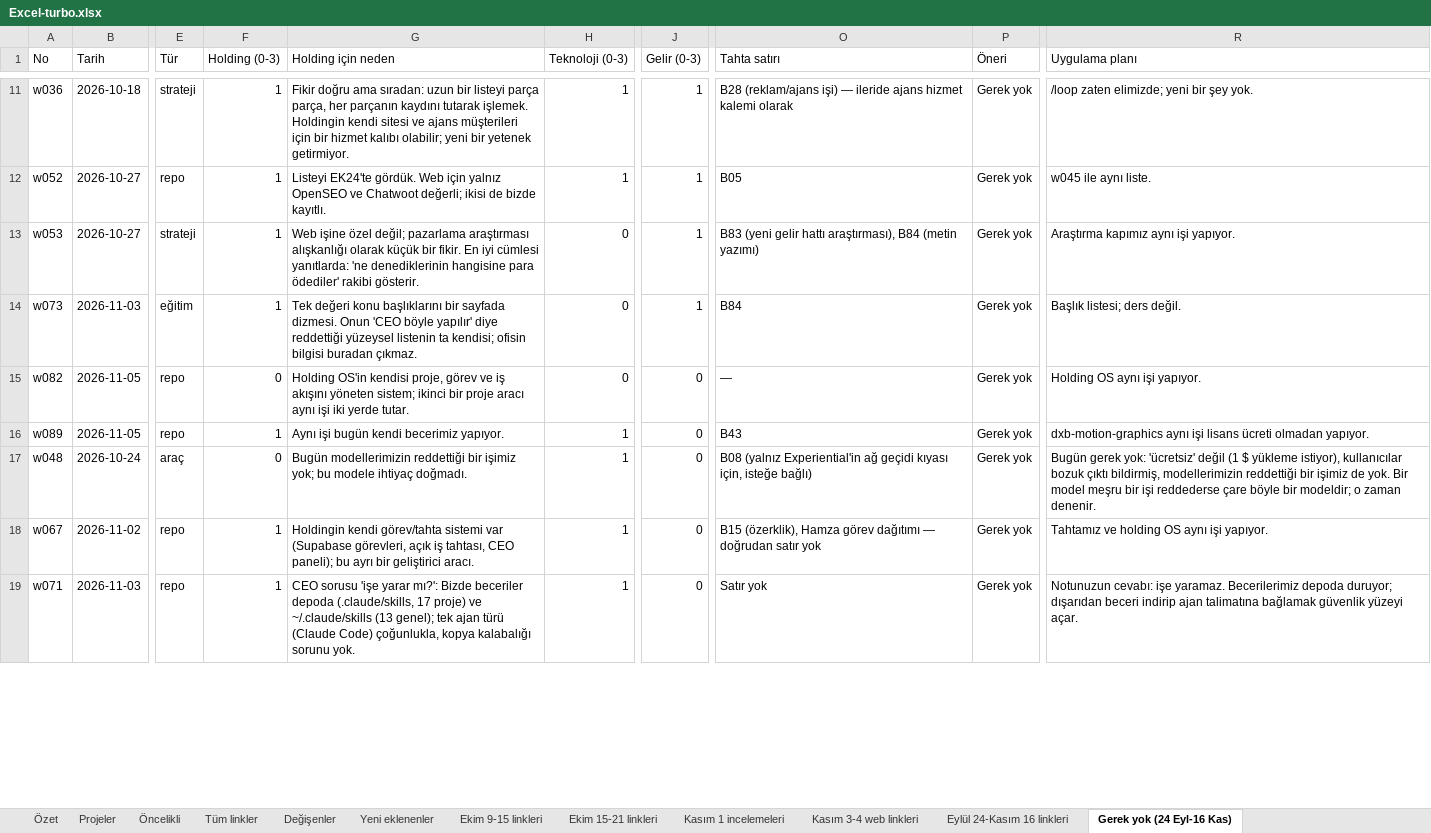
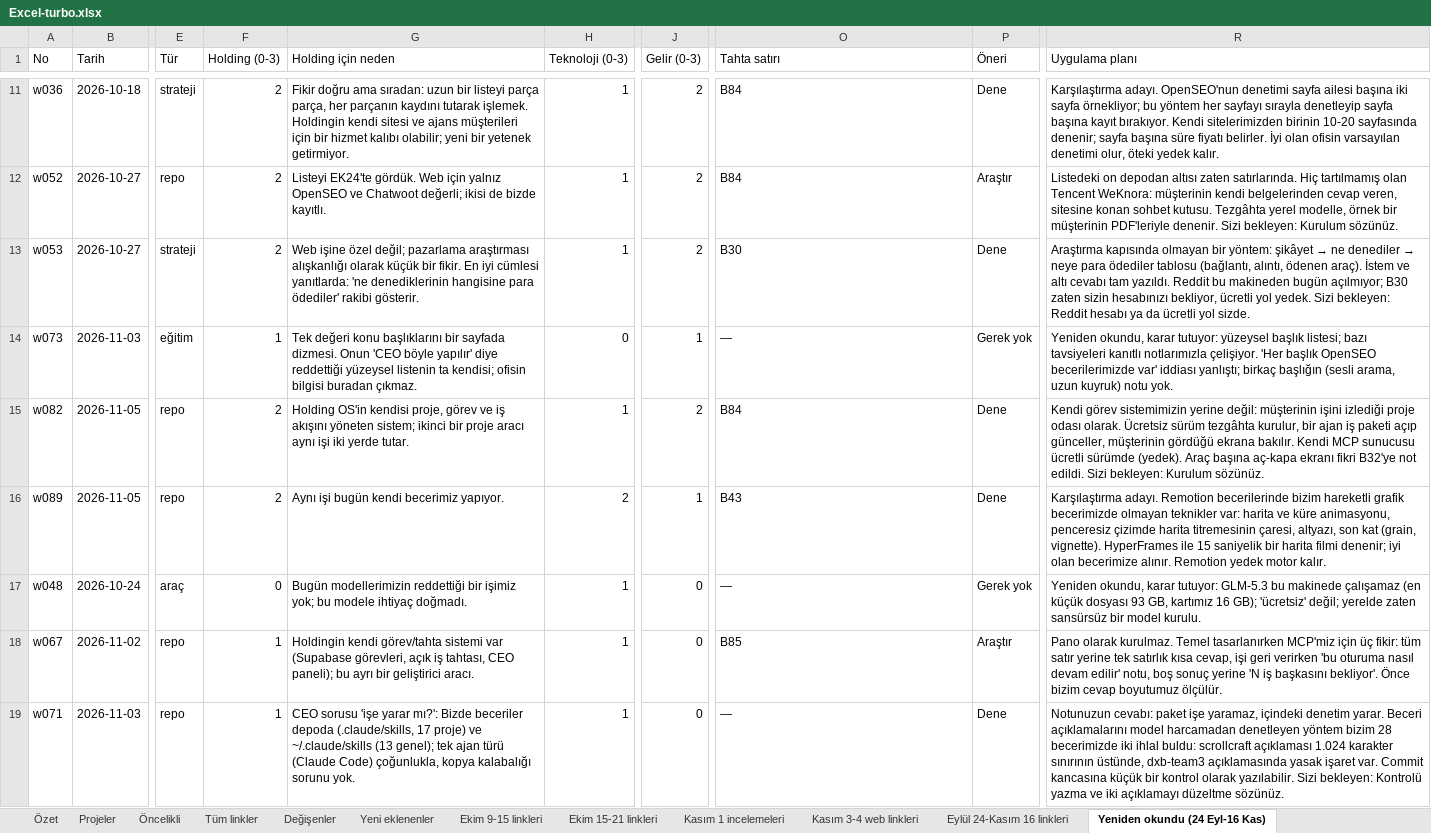
Before and after one commit to dxbglobalcom-ux/dxb-global-os, an Excel workbook: .planning/research/watch-links/2026-10-08-whatsapp/turbo/Excel-turbo.xlsx, sheet Yeniden okundu (24 Eyl-16 Kas), drawn as a sheet; only a part is shown, gaps mark what is left out; values as stored, in another font and other column widths than the file's, no cell formats; the diff covers the shown part only; the diff names each change by its address in the sheet, - before the commit and + after, or states it on an @@ line.

```diff
--- a/.planning/research/watch-links/2026-10-08-whatsapp/turbo/Excel-turbo.xlsx (sheet Yeniden okundu (24 Eyl-16 Kas))
+++ b/.planning/research/watch-links/2026-10-08-whatsapp/turbo/Excel-turbo.xlsx (sheet Yeniden okundu (24 Eyl-16 Kas))
-sheet tab: Gerek yok (24 Eyl-16 Kas)
+sheet tab: Yeniden okundu (24 Eyl-16 Kas)
-F11:F13 (Holding (0-3)): 1
+F11:F13 (Holding (0-3)): 2
-J11:J13 (Gelir (0-3)): 1
+J11:J13 (Gelir (0-3)): 2
-O11 (Tahta satırı): B28 (reklam/ajans işi) — ileride ajans hizmet kalemi olarak
+O11 (Tahta satırı): B84
-P11 (Öneri): Gerek yok
+P11 (Öneri): Dene
-R11 (Uygulama planı): /loop zaten elimizde; yeni bir şey yok.
+R11 (Uygulama planı): Karşılaştırma adayı. OpenSEO'nun denetimi sayfa ailesi başına iki sayfa örnekliyor; bu yöntem her sayfayı sırayla denetleyip sayfa başına kayıt bırakıyor. Kendi sitelerimizden birinin 10-20 sayfasında denenir; sayfa başına süre fiyatı belirler. İyi olan ofisin varsayılan denetimi olur, öteki yedek kalır.
-O12 (Tahta satırı): B05
+O12 (Tahta satırı): B84
-P12 (Öneri): Gerek yok
+P12 (Öneri): Araştır
-R12 (Uygulama planı): w045 ile aynı liste.
+R12 (Uygulama planı): Listedeki on depodan altısı zaten satırlarında. Hiç tartılmamış olan Tencent WeKnora: müşterinin kendi belgelerinden cevap veren, sitesine konan sohbet kutusu. Tezgâhta yerel modelle, örnek bir müşterinin PDF'leriyle denenir. Sizi bekleyen: Kurulum sözünüz.
-H13 (Teknoloji (0-3)): 0
+H13 (Teknoloji (0-3)): 1
-O13 (Tahta satırı): B83 (yeni gelir hattı araştırması), B84 (metin yazımı)
+O13 (Tahta satırı): B30
-P13 (Öneri): Gerek yok
+P13 (Öneri): Dene
@@ R13 (Uygulama planı): Araştırma kapımız aynı işi yapıyor. → Araştırma kapısında olmayan bir yöntem: şikâyet → ne denediler → neye para ödediler tablosu (bağlantı, alıntı, ödenen araç). İstem ve altı cevabı tam yazıldı. Reddit bu makineden bugün açılmıyor; B30 zaten sizin hesabınızı bekliyor, ücretli yol yedek. Sizi bekleyen: Reddit hesabı ya da ücretli yol sizde. @@
-O14 (Tahta satırı): B84
+O14 (Tahta satırı): —
-R14 (Uygulama planı): Başlık listesi; ders değil.
+R14 (Uygulama planı): Yeniden okundu, karar tutuyor: yüzeysel başlık listesi; bazı tavsiyeleri kanıtlı notlarımızla çelişiyor. 'Her başlık OpenSEO becerilerimizde var' iddiası yanlıştı; birkaç başlığın (sesli arama, uzun kuyruk) notu yok.
-F15 (Holding (0-3)): 0
+F15 (Holding (0-3)): 2
-H15 (Teknoloji (0-3)): 0
+H15 (Teknoloji (0-3)): 1
-J15 (Gelir (0-3)): 0
+J15 (Gelir (0-3)): 2
-O15 (Tahta satırı): —
+O15 (Tahta satırı): B84
-P15:P16 (Öneri): Gerek yok
+P15:P16 (Öneri): Dene
-R15 (Uygulama planı): Holding OS aynı işi yapıyor.
+R15 (Uygulama planı): Kendi görev sistemimizin yerine değil: müşterinin işini izlediği proje odası olarak. Ücretsiz sürüm tezgâhta kurulur, bir ajan iş paketi açıp günceller, müşterinin gördüğü ekrana bakılır. Kendi MCP sunucusu ücretli sürümde (yedek). Araç başına aç-kapa ekranı fikri B32'ye not edildi. Sizi bekleyen: Kurulum sözünüz.
-F16 (Holding (0-3)): 1
+F16 (Holding (0-3)): 2
-H16 (Teknoloji (0-3)): 1
+H16 (Teknoloji (0-3)): 2
-J16 (Gelir (0-3)): 0
+J16 (Gelir (0-3)): 1
-R16 (Uygulama planı): dxb-motion-graphics aynı işi lisans ücreti olmadan yapıyor.
+R16 (Uygulama planı): Karşılaştırma adayı. Remotion becerilerinde bizim hareketli grafik becerimizde olmayan teknikler var: harita ve küre animasyonu, penceresiz çizimde harita titremesinin çaresi, altyazı, son kat (grain, vignette). HyperFrames ile 15 saniyelik bir harita filmi denenir; iyi olan becerimize alınır. Remotion yedek motor kalır.
-O17 (Tahta satırı): B08 (yalnız Experiential'in ağ geçidi kıyası için, isteğe bağlı)
+O17 (Tahta satırı): —
-R17 (Uygulama planı): Bugün gerek yok: 'ücretsiz' değil (1 $ yükleme istiyor), kullanıcılar bozuk çıktı bildirmiş, modellerimizin reddettiği bir işimiz de yok. Bir model meşru bir işi reddederse çare böyle bir modeldir; o zaman denenir.
+R17 (Uygulama planı): Yeniden okundu, karar tutuyor: GLM-5.3 bu makinede çalışamaz (en küçük dosyası 93 GB, kartımız 16 GB); 'ücretsiz' değil; yerelde zaten sansürsüz bir model kurulu.
-O18 (Tahta satırı): B15 (özerklik), Hamza görev dağıtımı — doğrudan satır yok
+O18 (Tahta satırı): B85
-P18 (Öneri): Gerek yok
+P18 (Öneri): Araştır
-R18 (Uygulama planı): Tahtamız ve holding OS aynı işi yapıyor.
+R18 (Uygulama planı): Pano olarak kurulmaz. Temel tasarlanırken MCP'miz için üç fikir: tüm satır yerine tek satırlık kısa cevap, işi geri verirken 'bu oturuma nasıl devam edilir' notu, boş sonuç yerine 'N iş başkasını bekliyor'. Önce bizim cevap boyutumuz ölçülür.
-O19 (Tahta satırı): Satır yok
+O19 (Tahta satırı): —
-P19 (Öneri): Gerek yok
+P19 (Öneri): Dene
-R19 (Uygulama planı): Notunuzun cevabı: işe yaramaz. Becerilerimiz depoda duruyor; dışarıdan beceri indirip ajan talimatına bağlamak güvenlik yüzeyi açar.
+R19 (Uygulama planı): Notunuzun cevabı: paket işe yaramaz, içindeki denetim yarar. Beceri açıklamalarını model harcamadan denetleyen yöntem bizim 28 becerimizde iki ihlal buldu: scrollcraft açıklaması 1.024 karakter sınırının üstünde, dxb-team3 açıklamasında yasak işaret var. Commit kancasına küçük bir kontrol olarak yazılabilir. Sizi bekleyen: Kontrolü yazma ve iki açıklamayı düzeltme sözünüz.
```
Also changed, not shown: 94 edited cells elsewhere in this sheet, sheet Eylül 24-Kasım 16 linkleri, cell formats, 1 other file.
